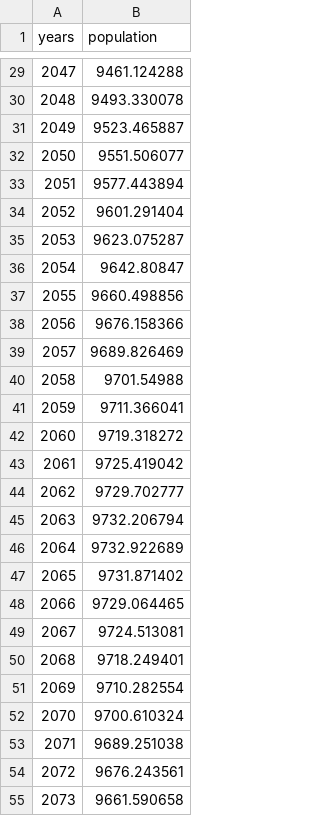
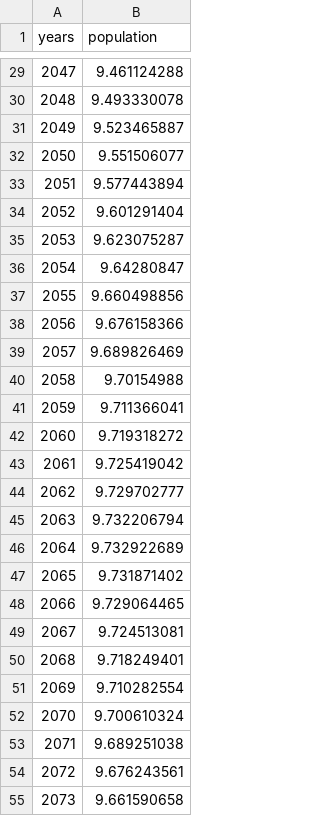
Before and after one commit to os-climate/witness-core, a CSV file: climateeconomics/data/population_df.csv, drawn as a sheet; only a part is shown, gaps mark what is left out; the diff covers the shown part only.

Commit message:
Population_df.csv scaling

```diff
--- a/climateeconomics/data/population_df.csv
+++ b/climateeconomics/data/population_df.csv
@@ -29,27 +29,27 @@ years,population
-2047,9461.124288
-2048,9493.330078
-2049,9523.465887
-2050,9551.506077
-2051,9577.443894
-2052,9601.291404
-2053,9623.075287
-2054,9642.80847
-2055,9660.498856
-2056,9676.158366
-2057,9689.826469
-2058,9701.54988
-2059,9711.366041
-2060,9719.318272
-2061,9725.419042
-2062,9729.702777
-2063,9732.206794
-2064,9732.922689
-2065,9731.871402
-2066,9729.064465
-2067,9724.513081
-2068,9718.249401
-2069,9710.282554
-2070,9700.610324
-2071,9689.251038
-2072,9676.243561
-2073,9661.590658
+2047,9.461124288
+2048,9.493330078
+2049,9.523465887
+2050,9.551506077
+2051,9.577443894
+2052,9.601291404
+2053,9.623075287
+2054,9.64280847
+2055,9.660498856
+2056,9.676158366
+2057,9.689826469
+2058,9.70154988
+2059,9.711366041
+2060,9.719318272
+2061,9.725419042
+2062,9.729702777
+2063,9.732206794
+2064,9.732922689
+2065,9.731871402
+2066,9.729064465
+2067,9.724513081
+2068,9.718249401
+2069,9.710282554
+2070,9.700610324
+2071,9.689251038
+2072,9.676243561
+2073,9.661590658
```
Also changed, not shown: 54 edited cells elsewhere in this file.
